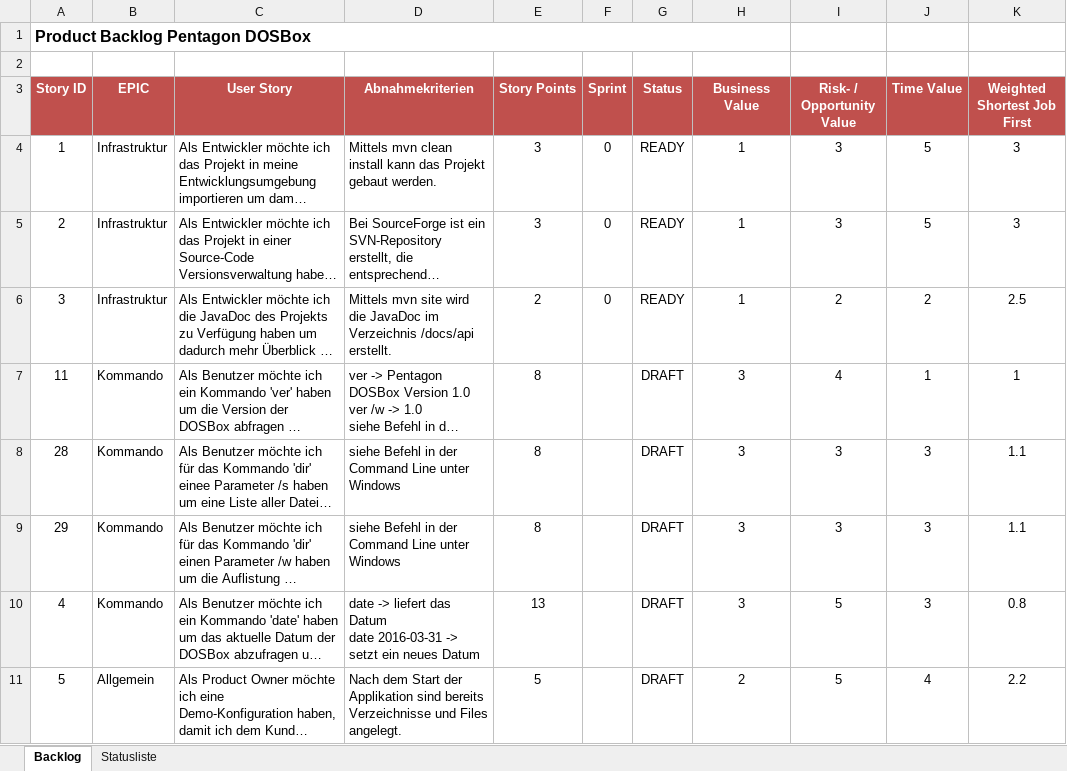
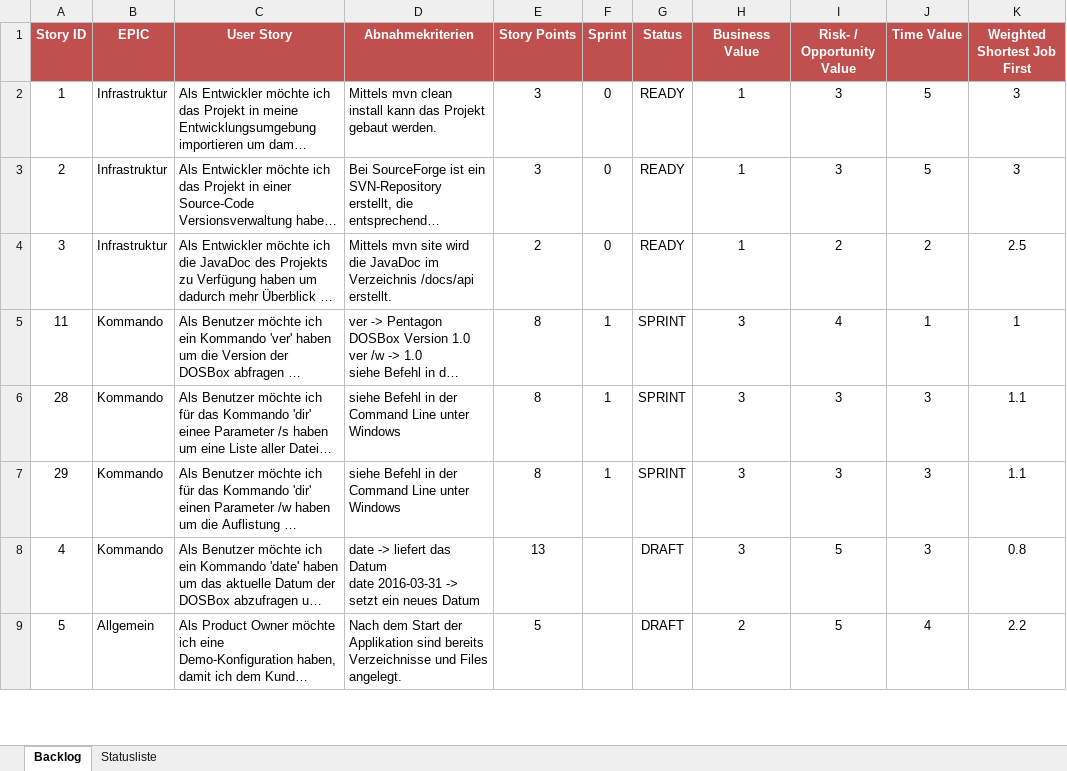
Before and after one commit to rene-anderes/edu, an Excel workbook: kata-dosbox-agile/docs/Procut Backlog Pentagon DOSBox.xlsx, sheet Backlog, drawn as a sheet; only a part is shown; long unchanged cells end in …; values as stored, in another font and other column widths than the file's, no borders; removed rows and columns are numbered as before the commit, all else as after; the diff names each change by its address in the sheet, - before the commit and + after, or states it on an @@ line.

Commit message:
Backlog

```diff
--- a/kata-dosbox-agile/docs/Procut Backlog Pentagon DOSBox.xlsx (sheet Backlog)
+++ b/kata-dosbox-agile/docs/Procut Backlog Pentagon DOSBox.xlsx (sheet Backlog)
-row 1: Product Backlog Pentagon DOSBox
-row 2: (empty)
-F5:F7 (Sprint): (empty)
+F5:F7 (Sprint): 1
-G5:G7 (Status): DRAFT
+G5:G7 (Status): SPRINT
```
Also changed, not shown: formulas that keep their value, 2 other files.
